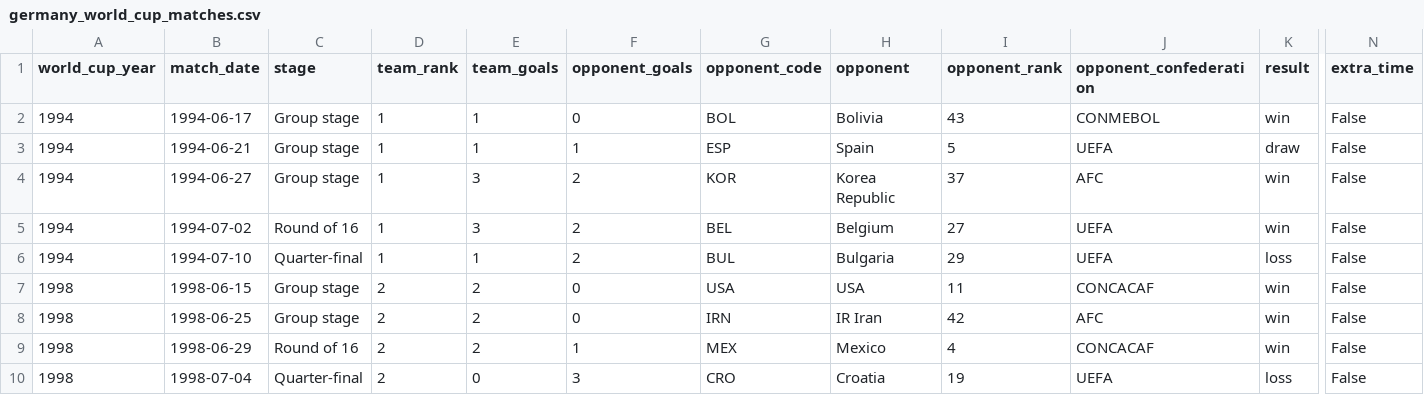
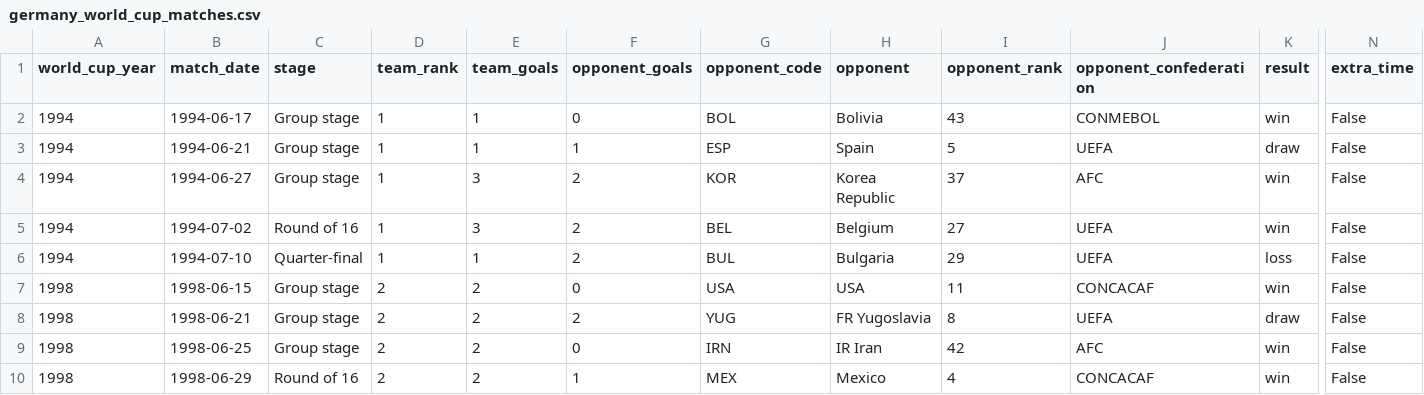
Before and after one commit to namuan/the-world-cup-index, a CSV file: data/germany_world_cup_matches.csv, drawn as a sheet; only a part is shown, gaps mark what is left out; the shorter side is filled out with more unchanged rows; rows hold the shown columns only; the diff names each change by its address in the sheet, - before the commit and + after, or states it on an @@ line.

```diff
--- a/data/germany_world_cup_matches.csv
+++ b/data/germany_world_cup_matches.csv
+row 8: 1998 | 1998-06-21 | Group stage | 2 | 2 | 2 | YUG | FR Yugoslavia | 8 | UEFA | draw | False
```
Also changed, not shown: data/bolivia_world_cup_matches.csv, data/ir_iran_world_cup_matches.csv, 16 other files.
